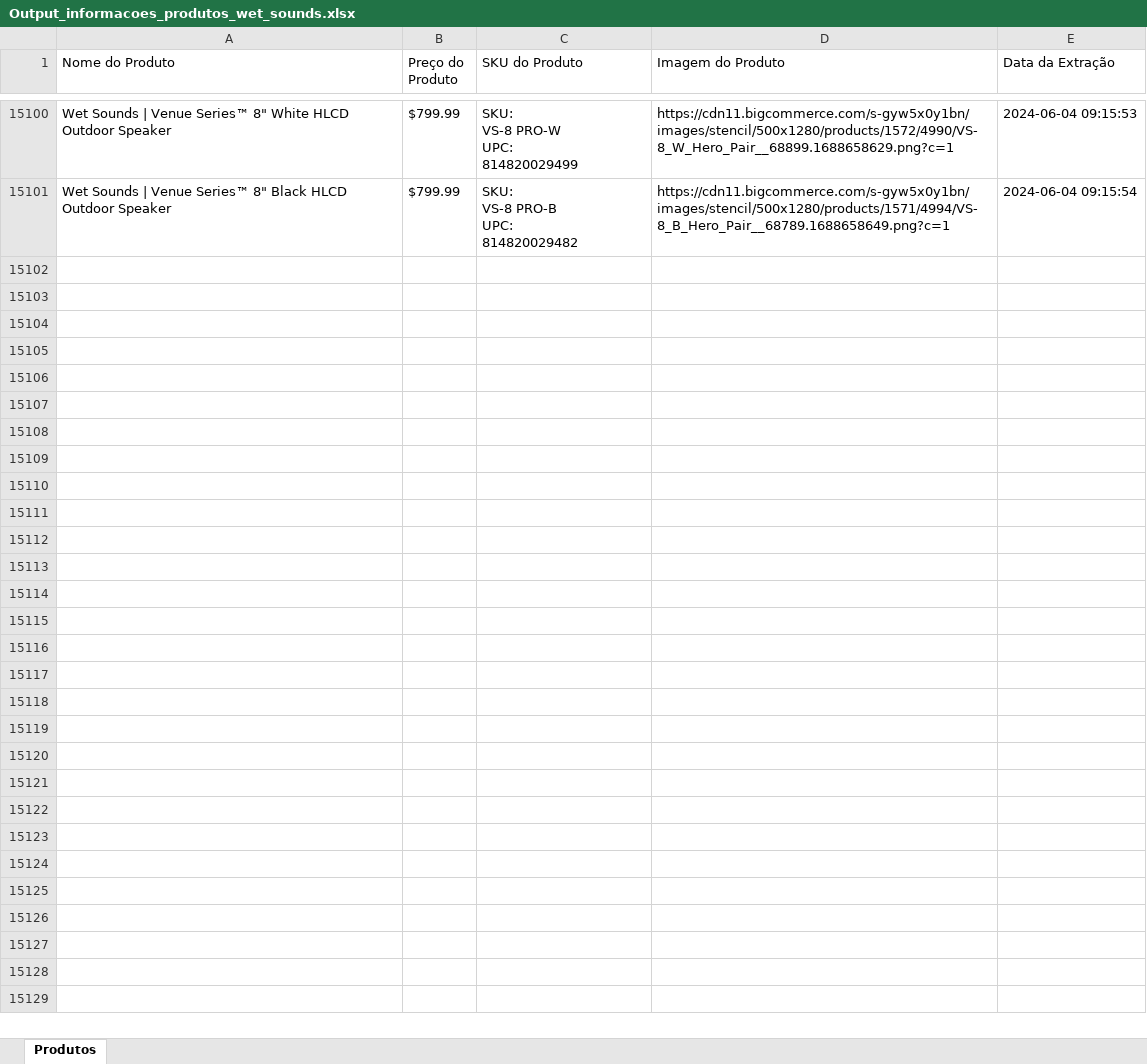
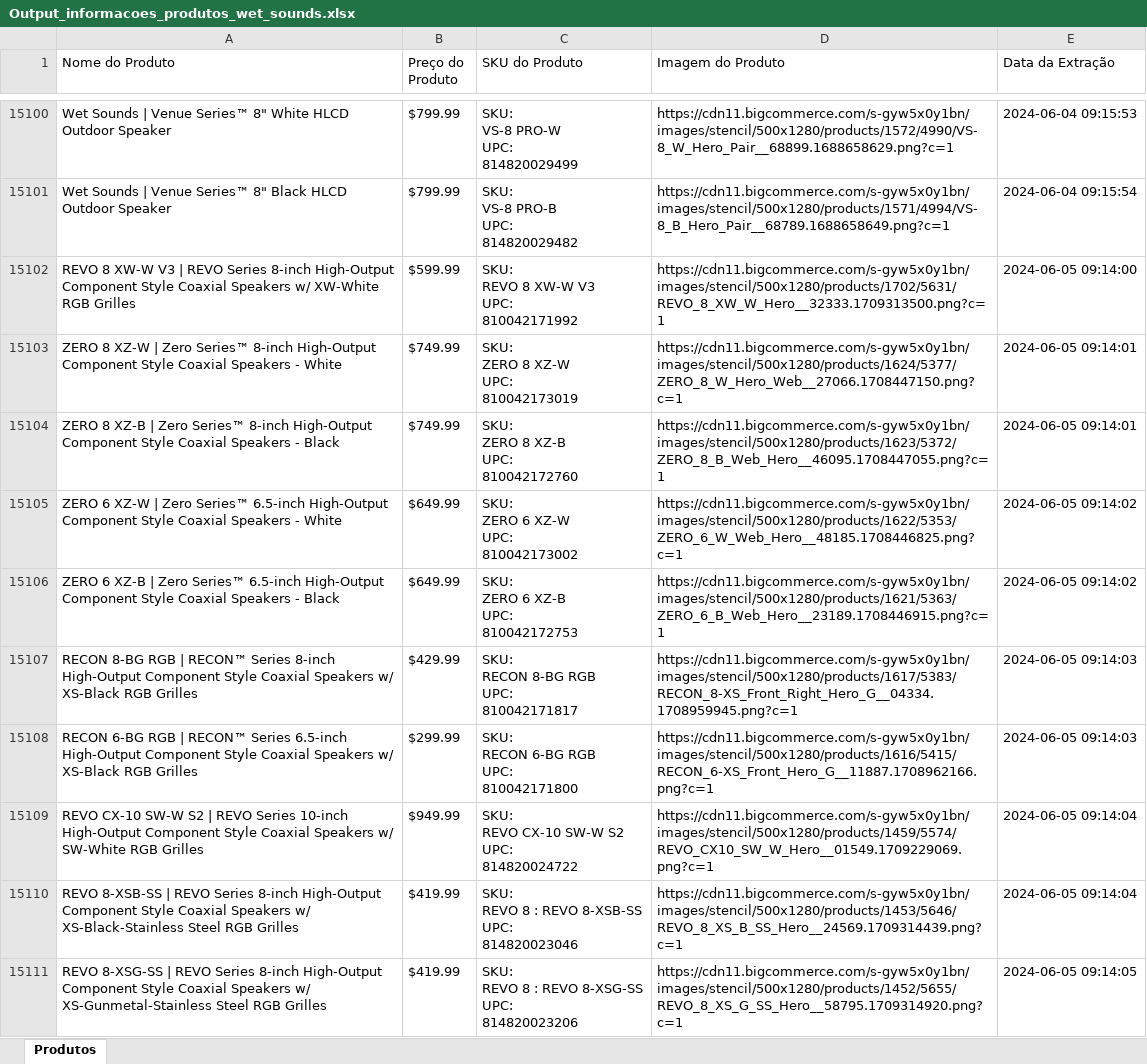
Before and after one commit to DanAugustoMelo/Tohm_Products, an Excel workbook: Output_informacoes_produtos_wet_sounds.xlsx, sheet Produtos, drawn as a sheet; only a part is shown, gaps mark what is left out; values as stored, in another font and other column widths than the file's, no borders; ↵ is a line break in a cell; the diff covers the shown part only; the diff names each change by its address in the sheet, - before the commit and + after, or states it on an @@ line.

```diff
--- a/Output_informacoes_produtos_wet_sounds.xlsx (sheet Produtos)
+++ b/Output_informacoes_produtos_wet_sounds.xlsx (sheet Produtos)
+row 15102: REVO 8 XW-W V3 | REVO Series 8-inch High-Output Component Style Coaxial Speakers w/ XW-White RGB Grilles | $599.99 | SKU: ↵ REVO 8 XW-W V3 ↵ UPC: ↵ 810042171992 | https://cdn11.bigcommerce.com/s-gyw5x0y1bn/images/stencil/500x1280/products/1702/5631/REVO_8_XW_W_Hero__32333.1709313500.png?c=1 | 2024-06-05 09:14:00
+row 15103: ZERO 8 XZ-W | Zero Series™ 8-inch High-Output Component Style Coaxial Speakers - White | $749.99 | SKU: ↵ ZERO 8 XZ-W ↵ UPC: ↵ 810042173019 | https://cdn11.bigcommerce.com/s-gyw5x0y1bn/images/stencil/500x1280/products/1624/5377/ZERO_8_W_Hero_Web__27066.1708447150.png?c=1 | 2024-06-05 09:14:01
+row 15104: ZERO 8 XZ-B | Zero Series™ 8-inch High-Output Component Style Coaxial Speakers - Black | $749.99 | SKU: ↵ ZERO 8 XZ-B ↵ UPC: ↵ 810042172760 | https://cdn11.bigcommerce.com/s-gyw5x0y1bn/images/stencil/500x1280/products/1623/5372/ZERO_8_B_Web_Hero__46095.1708447055.png?c=1 | 2024-06-05 09:14:01
+row 15105: ZERO 6 XZ-W | Zero Series™ 6.5-inch High-Output Component Style Coaxial Speakers - White | $649.99 | SKU: ↵ ZERO 6 XZ-W ↵ UPC: ↵ 810042173002 | https://cdn11.bigcommerce.com/s-gyw5x0y1bn/images/stencil/500x1280/products/1622/5353/ZERO_6_W_Web_Hero__48185.1708446825.png?c=1 | 2024-06-05 09:14:02
+row 15106: ZERO 6 XZ-B | Zero Series™ 6.5-inch High-Output Component Style Coaxial Speakers - Black | $649.99 | SKU: ↵ ZERO 6 XZ-B ↵ UPC: ↵ 810042172753 | https://cdn11.bigcommerce.com/s-gyw5x0y1bn/images/stencil/500x1280/products/1621/5363/ZERO_6_B_Web_Hero__23189.1708446915.png?c=1 | 2024-06-05 09:14:02
+row 15107: RECON 8-BG RGB | RECON™ Series 8-inch High-Output Component Style Coaxial Speakers w/ XS-Black RGB Grilles | $429.99 | SKU: ↵ RECON 8-BG RGB ↵ UPC: ↵ 810042171817 | https://cdn11.bigcommerce.com/s-gyw5x0y1bn/images/stencil/500x1280/products/1617/5383/RECON_8-XS_Front_Right_Hero_G__04334.1708959945.png?c=1 | 2024-06-05 09:14:03
+row 15108: RECON 6-BG RGB | RECON™ Series 6.5-inch High-Output Component Style Coaxial Speakers w/ XS-Black RGB Grilles | $299.99 | SKU: ↵ RECON 6-BG RGB ↵ UPC: ↵ 810042171800 | https://cdn11.bigcommerce.com/s-gyw5x0y1bn/images/stencil/500x1280/products/1616/5415/RECON_6-XS_Front_Hero_G__11887.1708962166.png?c=1 | 2024-06-05 09:14:03
+row 15109: REVO CX-10 SW-W S2 | REVO Series 10-inch High-Output Component Style Coaxial Speakers w/ SW-White RGB Grilles | $949.99 | SKU: ↵ REVO CX-10 SW-W S2 ↵ UPC: ↵ 814820024722 | https://cdn11.bigcommerce.com/s-gyw5x0y1bn/images/stencil/500x1280/products/1459/5574/REVO_CX10_SW_W_Hero__01549.1709229069.png?c=1 | 2024-06-05 09:14:04
+row 15110: REVO 8-XSB-SS | REVO Series 8-inch High-Output Component Style Coaxial Speakers w/ XS-Black-Stainless Steel RGB Grilles | $419.99 | SKU: ↵ REVO 8 : REVO 8-XSB-SS ↵ UPC: ↵ 814820023046 | https://cdn11.bigcommerce.com/s-gyw5x0y1bn/images/stencil/500x1280/products/1453/5646/REVO_8_XS_B_SS_Hero__24569.1709314439.png?c=1 | 2024-06-05 09:14:04
+row 15111: REVO 8-XSG-SS | REVO Series 8-inch High-Output Component Style Coaxial Speakers w/ XS-Gunmetal-Stainless Steel RGB Grilles | $419.99 | SKU: ↵ REVO 8 : REVO 8-XSG-SS ↵ UPC: ↵ 814820023206 | https://cdn11.bigcommerce.com/s-gyw5x0y1bn/images/stencil/500x1280/products/1452/5655/REVO_8_XS_G_SS_Hero__58795.1709314920.png?c=1 | 2024-06-05 09:14:05
```
Also changed, not shown: 292 added rows elsewhere in this sheet, 1 other file.
